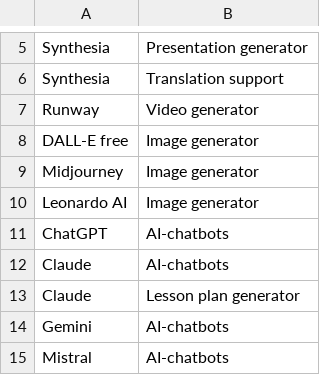
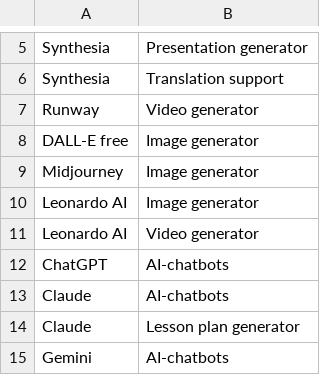
Before and after one commit to thomasmorer0982323-cmyk/AI-Tools, a CSV file: data/EngineSubcategories.csv, drawn as a sheet; only a part is shown, gaps mark what is left out; the shorter side is filled out with more unchanged rows.

```diff
--- a/data/EngineSubcategories.csv
+++ b/data/EngineSubcategories.csv
@@ -10,2 +10,3 @@ Midjourney,Image generator
 Leonardo AI,Image generator
+Leonardo AI, Video generator
 ChatGPT,AI-chatbots
```
Also changed, not shown: data/AiData.csv, 1 other file.
